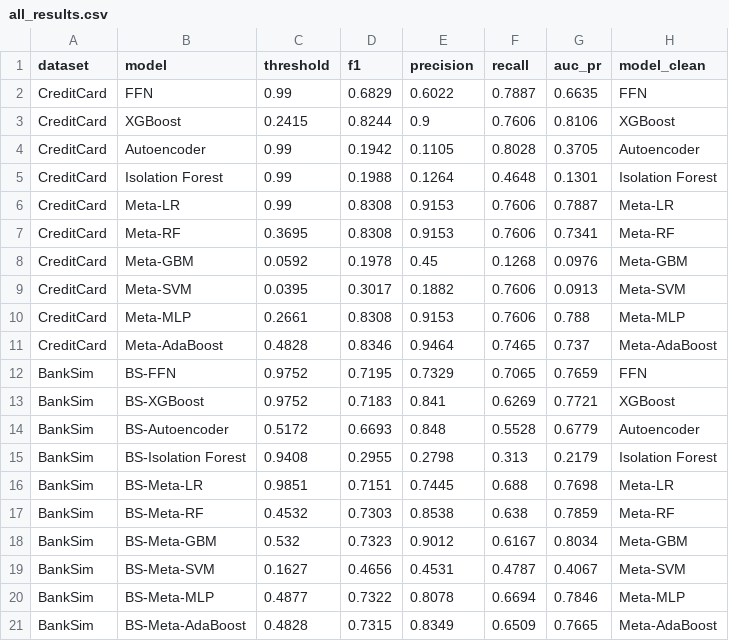
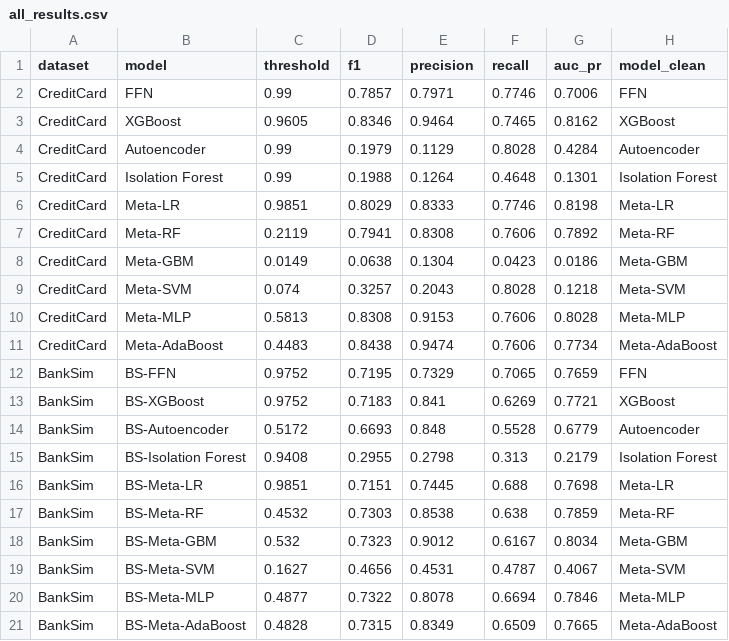
Before and after one commit to ronaldyu001/DL_Project, a CSV file: results/our_results/all_results.csv, drawn as a sheet.

```diff
--- a/results/our_results/all_results.csv
+++ b/results/our_results/all_results.csv
@@ -1,12 +1,12 @@
 dataset,model,threshold,f1,precision,recall,auc_pr,model_clean
-CreditCard,FFN,0.99,0.6829,0.6022,0.7887,0.6635,FFN
-CreditCard,XGBoost,0.2415,0.8244,0.9,0.7606,0.8106,XGBoost
-CreditCard,Autoencoder,0.99,0.1942,0.1105,0.8028,0.3705,Autoencoder
+CreditCard,FFN,0.99,0.7857,0.7971,0.7746,0.7006,FFN
+CreditCard,XGBoost,0.9605,0.8346,0.9464,0.7465,0.8162,XGBoost
+CreditCard,Autoencoder,0.99,0.1979,0.1129,0.8028,0.4284,Autoencoder
 CreditCard,Isolation Forest,0.99,0.1988,0.1264,0.4648,0.1301,Isolation Forest
-CreditCard,Meta-LR,0.99,0.8308,0.9153,0.7606,0.7887,Meta-LR
-CreditCard,Meta-RF,0.3695,0.8308,0.9153,0.7606,0.7341,Meta-RF
-CreditCard,Meta-GBM,0.0592,0.1978,0.45,0.1268,0.0976,Meta-GBM
-CreditCard,Meta-SVM,0.0395,0.3017,0.1882,0.7606,0.0913,Meta-SVM
-CreditCard,Meta-MLP,0.2661,0.8308,0.9153,0.7606,0.788,Meta-MLP
-CreditCard,Meta-AdaBoost,0.4828,0.8346,0.9464,0.7465,0.737,Meta-AdaBoost
+CreditCard,Meta-LR,0.9851,0.8029,0.8333,0.7746,0.8198,Meta-LR
+CreditCard,Meta-RF,0.2119,0.7941,0.8308,0.7606,0.7892,Meta-RF
+CreditCard,Meta-GBM,0.0149,0.0638,0.1304,0.0423,0.0186,Meta-GBM
+CreditCard,Meta-SVM,0.074,0.3257,0.2043,0.8028,0.1218,Meta-SVM
+CreditCard,Meta-MLP,0.5813,0.8308,0.9153,0.7606,0.8028,Meta-MLP
+CreditCard,Meta-AdaBoost,0.4483,0.8438,0.9474,0.7606,0.7734,Meta-AdaBoost
 BankSim,BS-FFN,0.9752,0.7195,0.7329,0.7065,0.7659,FFN
```
Also changed, not shown: results/our_results/all_results_with_ci.csv, results/our_results/creditcard_results.csv, 1 other file.
